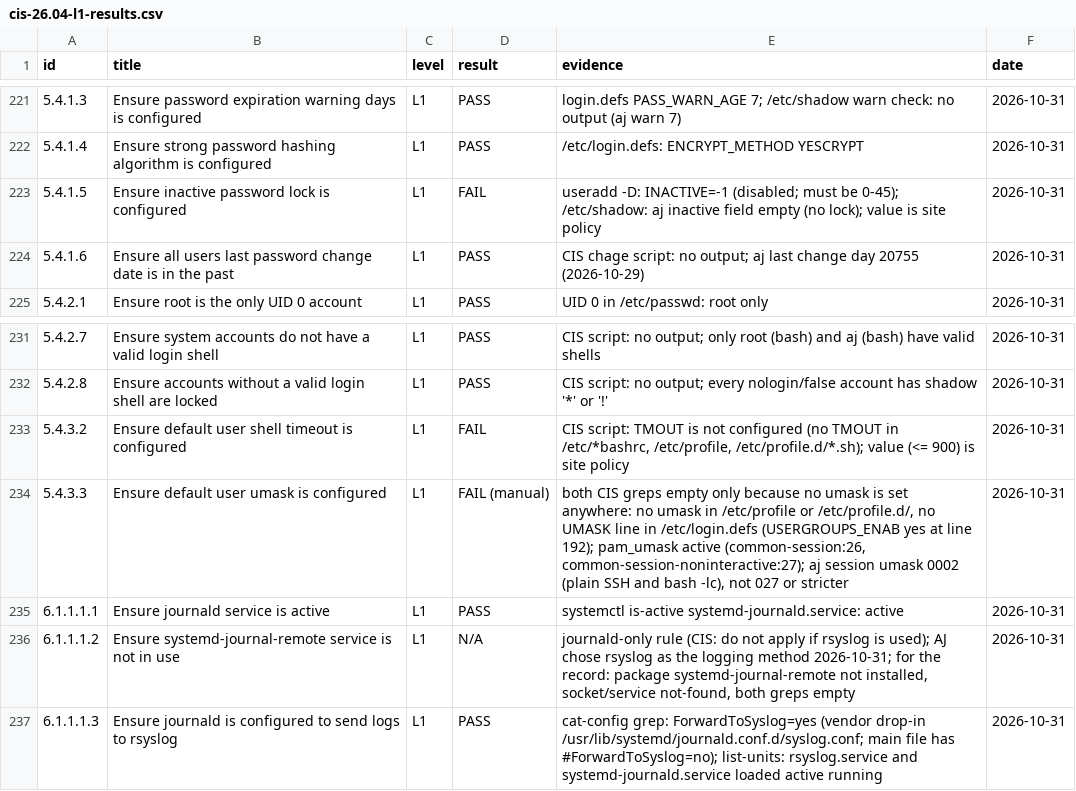
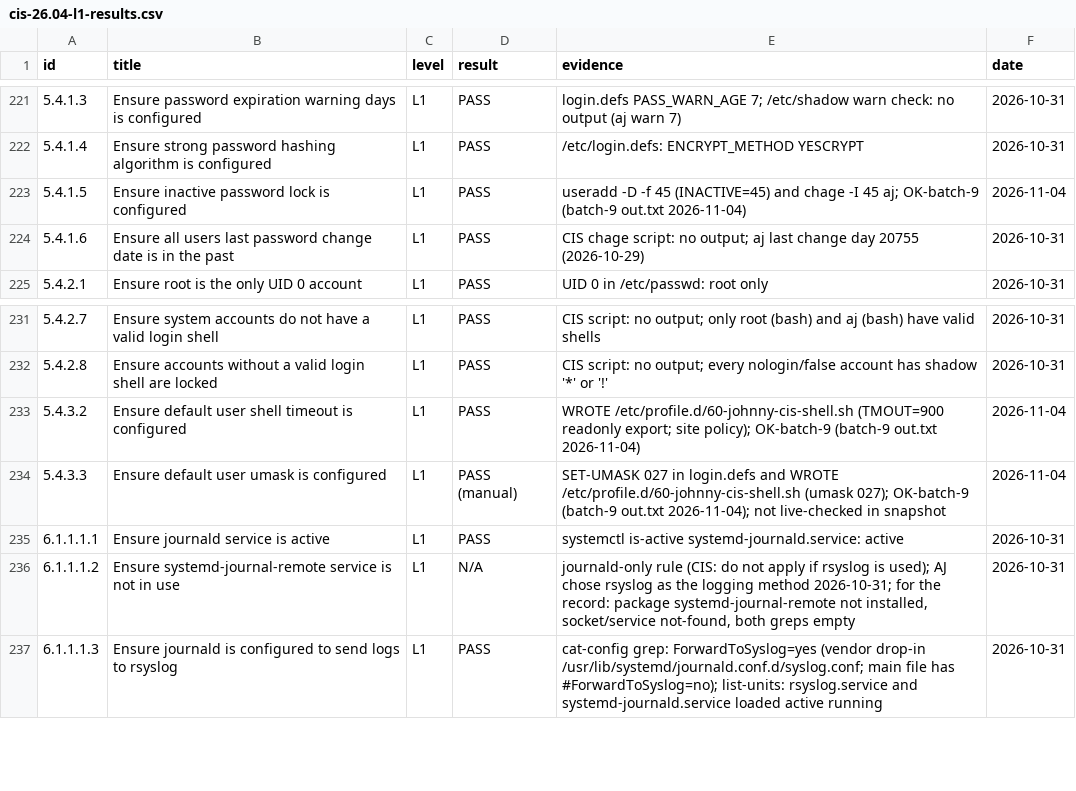
Before and after one commit to ajeswint/strix-halo-johnny, a CSV file: docs/cis-26.04-l1-results.csv, drawn as a sheet; only a part is shown, gaps mark what is left out; the diff covers the shown part only.

Commit message:
CIS batch-9: results scored and recorded

```diff
--- a/docs/cis-26.04-l1-results.csv
+++ b/docs/cis-26.04-l1-results.csv
@@ -222,3 +222,3 @@ id,title,level,result,evidence,date
 5.4.1.4,Ensure strong password hashing algorithm is configured,L1,PASS,/etc/login.defs: ENCRYPT_METHOD YESCRYPT,2026-10-31
-5.4.1.5,Ensure inactive password lock is configured,L1,FAIL,useradd -D: INACTIVE=-1 (disabled; must be 0-45); /etc/shadow: aj inactive field empty (no lock); value is site policy,2026-10-31
+5.4.1.5,Ensure inactive password lock is configured,L1,PASS,useradd -D -f 45 (INACTIVE=45) and chage -I 45 aj; OK-batch-9 (batch-9 out.txt 2026-11-04),2026-11-04
 5.4.1.6,Ensure all users last password change date is in the past,L1,PASS,CIS chage script: no output; aj last change day 20755 (2026-10-29),2026-10-31
@@ -232,4 +232,4 @@ id,title,level,result,evidence,date
 5.4.2.8,Ensure accounts without a valid login shell are locked,L1,PASS,CIS script: no output; every nologin/false account has shadow '*' or '!',2026-10-31
-5.4.3.2,Ensure default user shell timeout is configured,L1,FAIL,"CIS script: TMOUT is not configured (no TMOUT in /etc/*bashrc, /etc/profile, /etc/profile.d/*.sh); value (<= 900) is site policy",2026-10-31
-5.4.3.3,Ensure default user umask is configured,L1,FAIL (manual),"both CIS greps empty only because no umask is set anywhere: no umask in /etc/profile or /etc/profile.d/, no UMASK line in /etc/login.defs (USERGROUPS_ENAB yes at line 192); pam_umask active (common-session:26, common-session-noninteractive:27); aj session umask 0002 (plain SSH and bash -lc), not 027 or stricter",2026-10-31
+5.4.3.2,Ensure default user shell timeout is configured,L1,PASS,WROTE /etc/profile.d/60-johnny-cis-shell.sh (TMOUT=900 readonly export; site policy); OK-batch-9 (batch-9 out.txt 2026-11-04),2026-11-04
+5.4.3.3,Ensure default user umask is configured,L1,PASS (manual),"SET-UMASK 027 in login.defs and WROTE /etc/profile.d/60-johnny-cis-shell.sh (umask 027); OK-batch-9 (batch-9 out.txt 2026-11-04); not live-checked in snapshot",2026-11-04
 6.1.1.1.1,Ensure journald service is active,L1,PASS,systemctl is-active systemd-journald.service: active,2026-10-31
```
Also changed, not shown: 63 edited cells elsewhere in this file, 6 other files.
